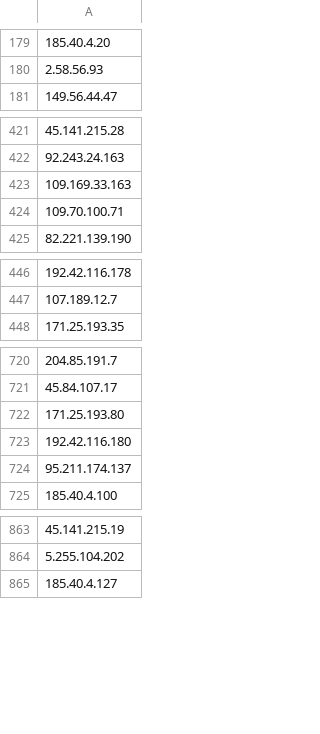
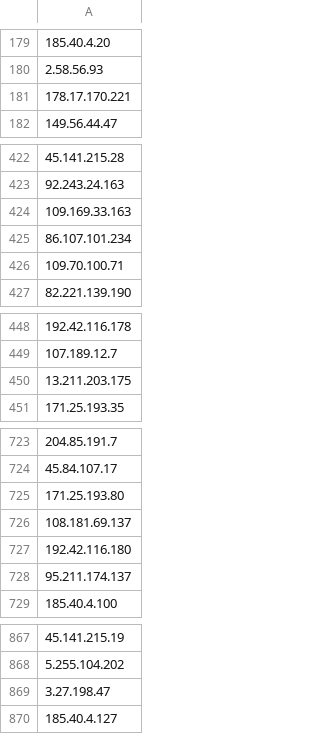
Before and after one commit to jjewitt/TOR_List, a CSV file: lists/exit_nodes.csv, drawn as a sheet; only a part is shown, gaps mark what is left out; the diff covers the shown part only; the diff names each change by its address in the sheet, - before the commit and + after, or states it on an @@ line.

```diff
--- a/lists/exit_nodes.csv
+++ b/lists/exit_nodes.csv
+row 181: 178.17.170.221
+row 425: 86.107.101.234
+row 450: 13.211.203.175
+row 726: 108.181.69.137
+row 869: 3.27.198.47
```
Also changed, not shown: 3 added rows and 1 edited cell elsewhere in this file, lists/guard_nodes.csv, lists/recent_nodes.csv, 1 other file.
